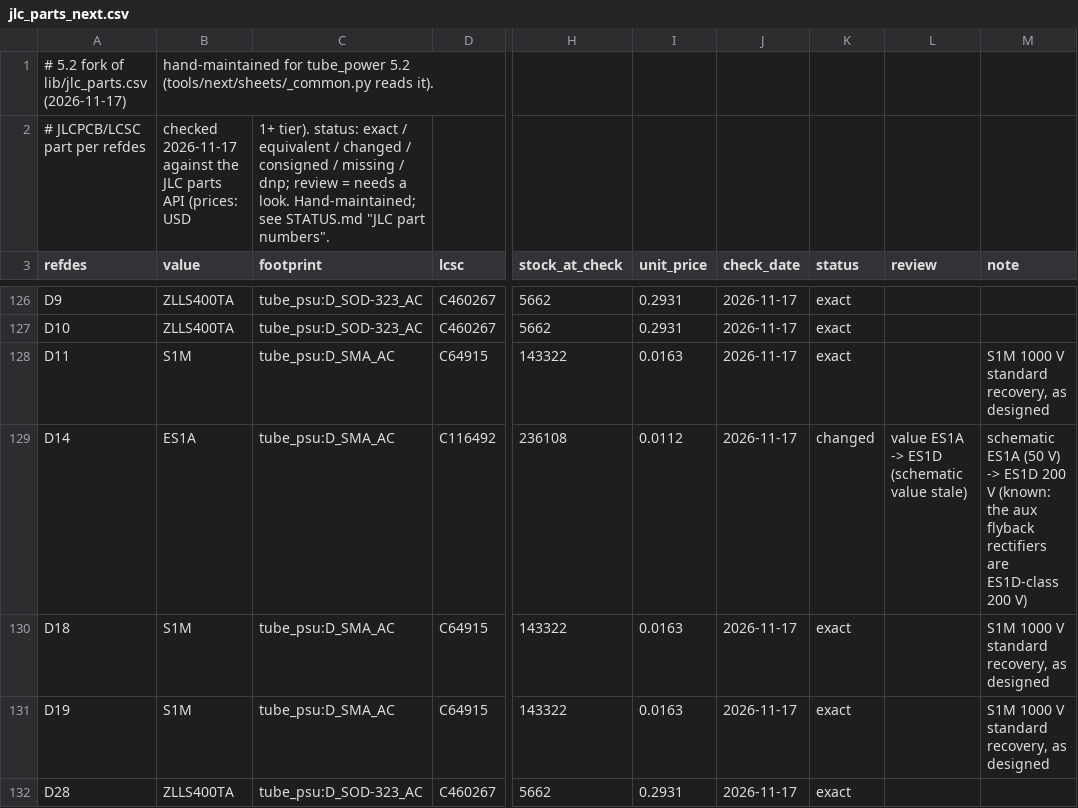
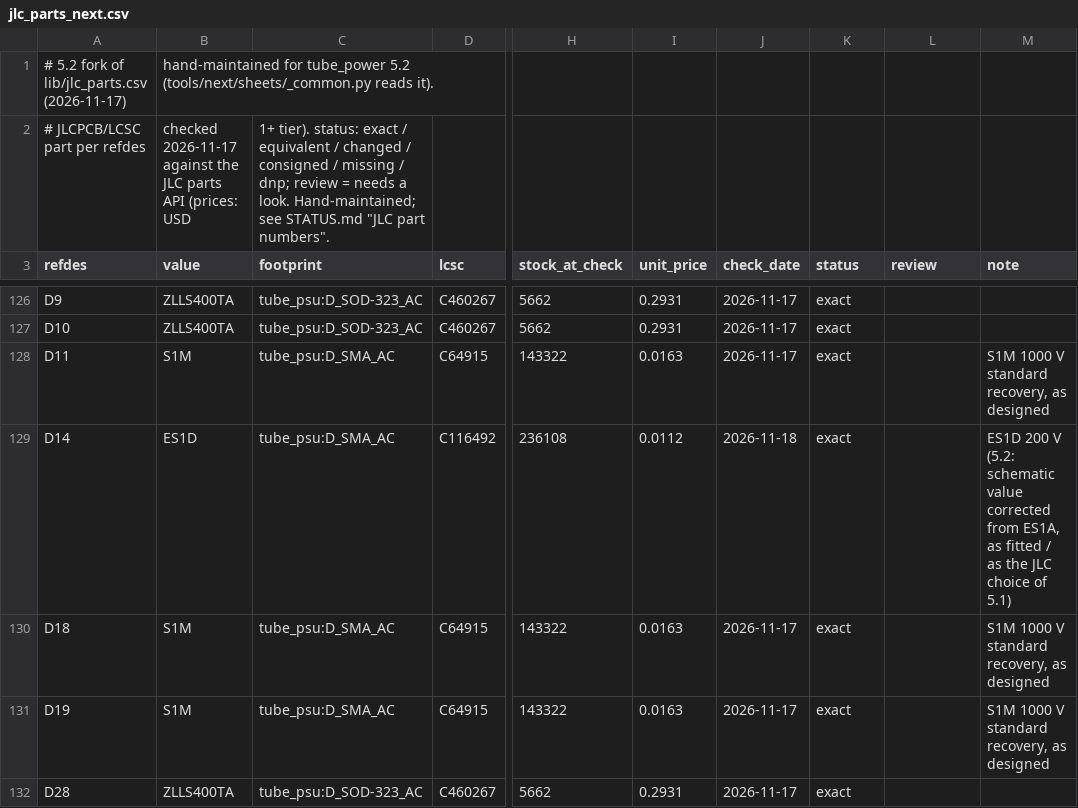
Before and after one commit to johonkanen/tube_psu_kicad, a CSV file: lib/jlc_parts_next.csv, drawn as a sheet; only a part is shown, gaps mark what is left out; the diff covers the shown part only; the diff names each change by its address in the sheet, - before the commit and + after, or states it on an @@ line.

```diff
--- a/lib/jlc_parts_next.csv
+++ b/lib/jlc_parts_next.csv
-B129 (value): ES1A
+B129 (value): ES1D
-J129 (check_date): 2026-11-17
+J129 (check_date): 2026-11-18
-K129 (status): changed
+K129 (status): exact
-L129 (review): value ES1A -> ES1D (schematic value stale)
+L129 (review): (empty)
-M129 (note): schematic ES1A (50 V) -> ES1D 200 V (known: the aux flyback rectifiers are ES1D-class 200 V)
+M129 (note): ES1D 200 V (5.2: schematic value corrected from ES1A, as fitted / as the JLC choice of 5.1)
```
Also changed, not shown: 20 edited cells elsewhere in this file, lib/footprint_map_next.csv, lib/part_map_next.csv, 17 other files.
